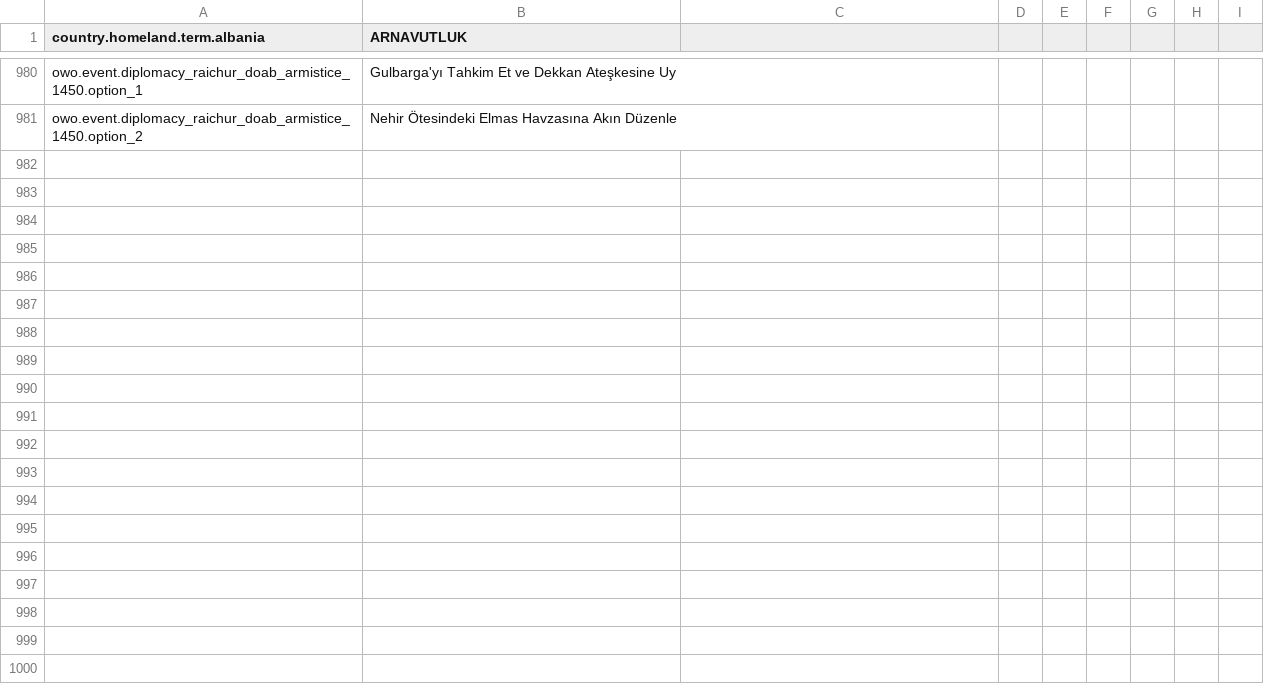
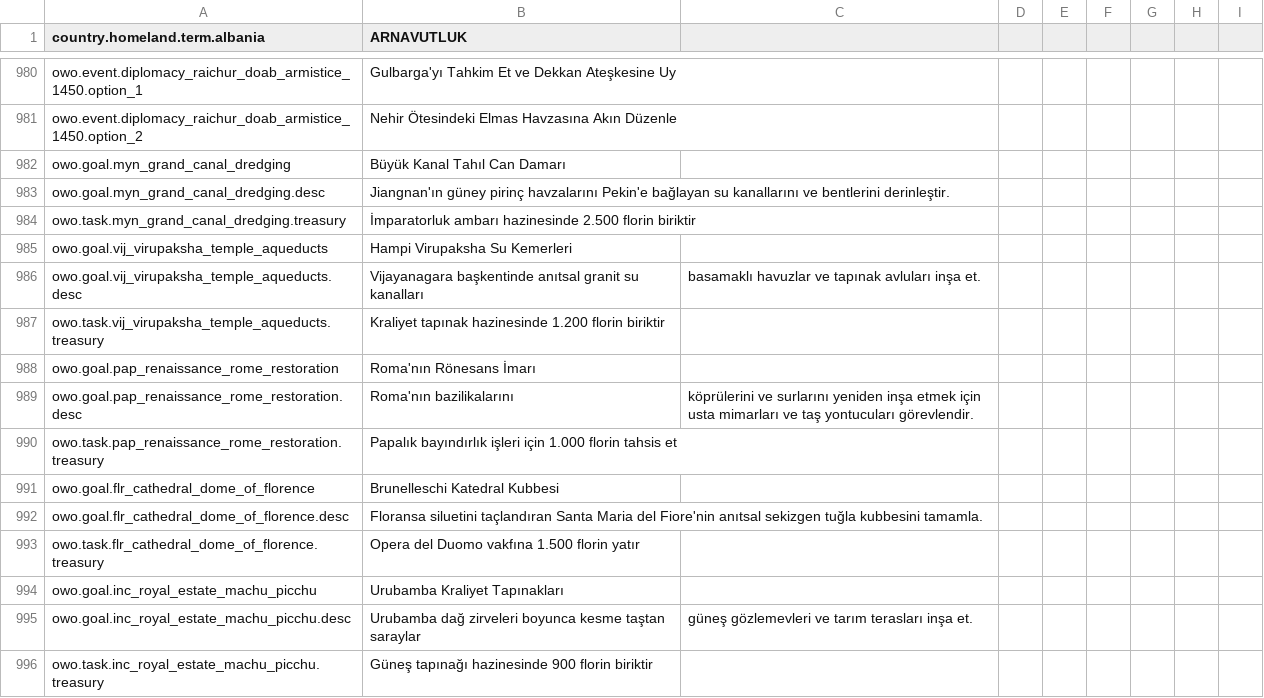
Before and after one commit to Dorlion-Interactive/Global-Protocol-Old-World-Order-Mod, a CSV file: Content/localization/tr.csv, drawn as a sheet; only a part is shown, gaps mark what is left out.

Commit message:
feat(goals): add Monumental Wonders and Public Works goals for MYN, VIJ, PAP, FLR, INC

```diff
--- a/Content/localization/tr.csv
+++ b/Content/localization/tr.csv
@@ -981 +981,16 @@ owo.event.diplomacy_raichur_doab_armistice_1450.option_1,Gulbarga'yı Tahkim Et
 owo.event.diplomacy_raichur_doab_armistice_1450.option_2,Nehir Ötesindeki Elmas Havzasına Akın Düzenle
+owo.goal.myn_grand_canal_dredging,Büyük Kanal Tahıl Can Damarı
+owo.goal.myn_grand_canal_dredging.desc,Jiangnan'ın güney pirinç havzalarını Pekin'e bağlayan su kanallarını ve bentlerini derinleştir.
+owo.task.myn_grand_canal_dredging.treasury,İmparatorluk ambarı hazinesinde 2.500 florin biriktir
+owo.goal.vij_virupaksha_temple_aqueducts,Hampi Virupaksha Su Kemerleri
+owo.goal.vij_virupaksha_temple_aqueducts.desc,Vijayanagara başkentinde anıtsal granit su kanalları, basamaklı havuzlar ve tapınak avluları inşa et.
+owo.task.vij_virupaksha_temple_aqueducts.treasury,Kraliyet tapınak hazinesinde 1.200 florin biriktir
+owo.goal.pap_renaissance_rome_restoration,Roma'nın Rönesans İmarı
+owo.goal.pap_renaissance_rome_restoration.desc,Roma'nın bazilikalarını, köprülerini ve surlarını yeniden inşa etmek için usta mimarları ve taş yontucuları görevlendir.
+owo.task.pap_renaissance_rome_restoration.treasury,Papalık bayındırlık işleri için 1.000 florin tahsis et
+owo.goal.flr_cathedral_dome_of_florence,Brunelleschi Katedral Kubbesi
+owo.goal.flr_cathedral_dome_of_florence.desc,Floransa siluetini taçlandıran Santa Maria del Fiore'nin anıtsal sekizgen tuğla kubbesini tamamla.
+owo.task.flr_cathedral_dome_of_florence.treasury,Opera del Duomo vakfına 1.500 florin yatır
+owo.goal.inc_royal_estate_machu_picchu,Urubamba Kraliyet Tapınakları
+owo.goal.inc_royal_estate_machu_picchu.desc,Urubamba dağ zirveleri boyunca kesme taştan saraylar, güneş gözlemevleri ve tarım terasları inşa et.
+owo.task.inc_royal_estate_machu_picchu.treasury,Güneş tapınağı hazinesinde 900 florin biriktir
```
Also changed, not shown: Content/localization/cz.csv, Content/localization/de.csv, 11 other files.
